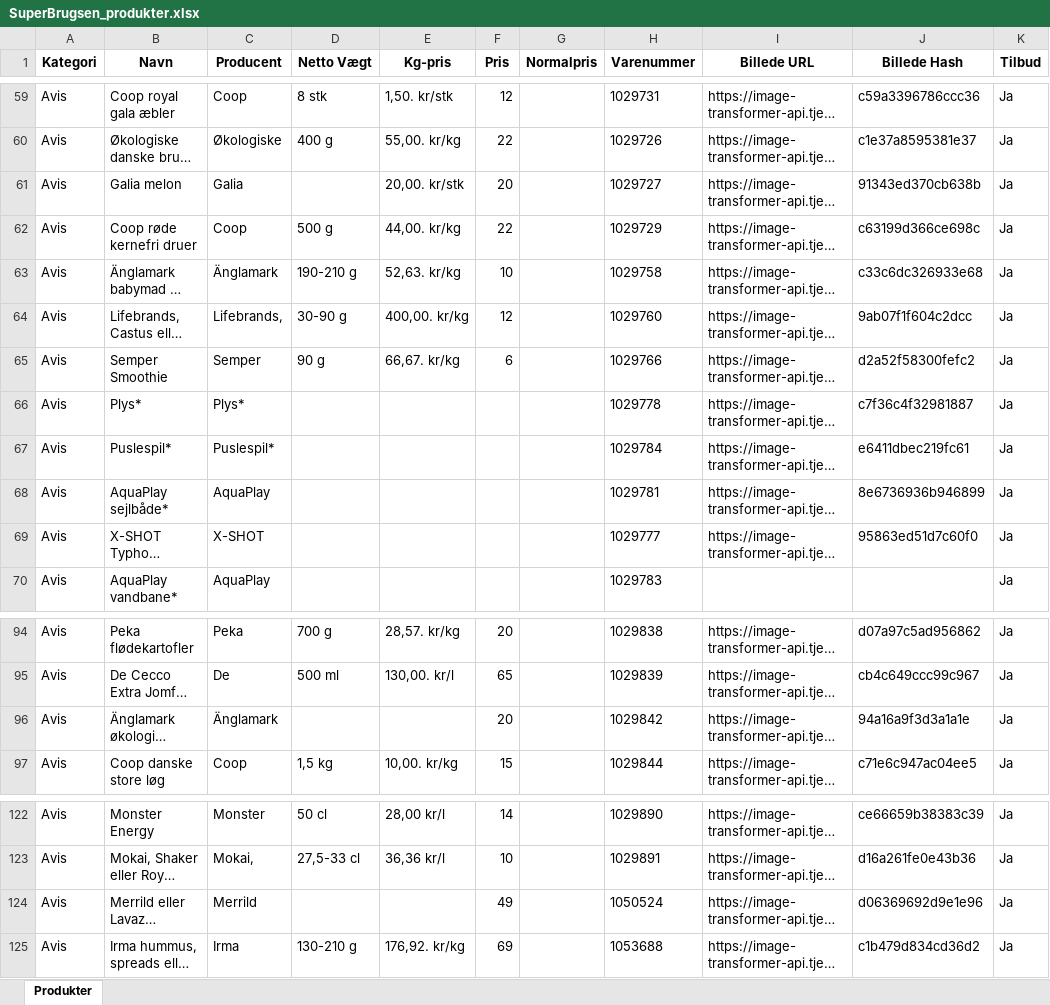
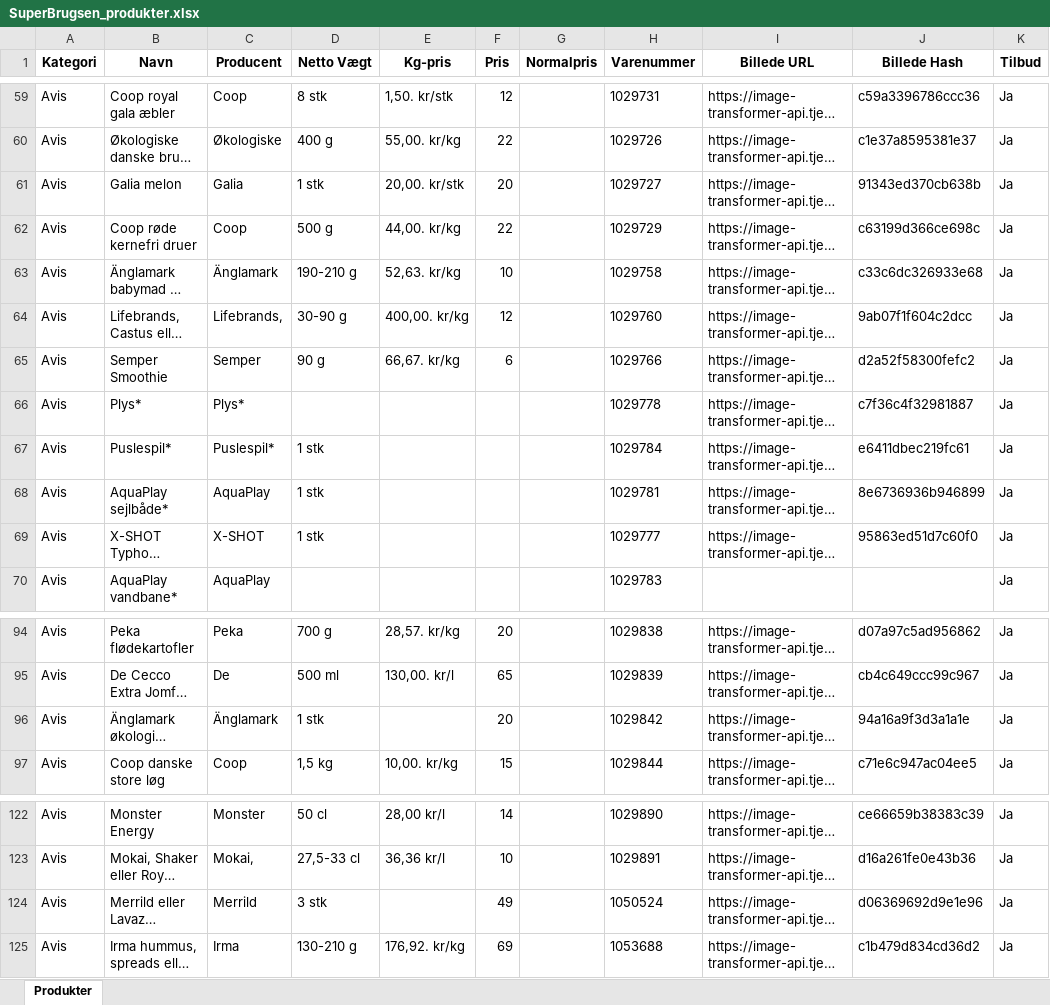
Before and after one commit to SammyIsse/Million, an Excel workbook: Xlsx filer/SuperBrugsen_produkter.xlsx, sheet Produkter, drawn as a sheet; only a part is shown, gaps mark what is left out; long unchanged cells end in …; values as stored, in another font and other column widths than the file's, no borders; the diff covers the shown part only; the diff names each change by its address in the sheet, - before the commit and + after, or states it on an @@ line.

```diff
--- a/Xlsx filer/SuperBrugsen_produkter.xlsx (sheet Produkter)
+++ b/Xlsx filer/SuperBrugsen_produkter.xlsx (sheet Produkter)
-D61 (Netto Vægt): (empty)
+D61 (Netto Vægt): 1 stk
-D67:D69 (Netto Vægt): (empty)
+D67:D69 (Netto Vægt): 1 stk
-D96 (Netto Vægt): (empty)
+D96 (Netto Vægt): 1 stk
-D124 (Netto Vægt): (empty)
+D124 (Netto Vægt): 3 stk
```
Also changed, not shown: 11 edited cells elsewhere in this sheet, Xlsx filer/Brugsen_produkter.xlsx, Xlsx filer/Kvickly_produkter.xlsx, 18 other files.
